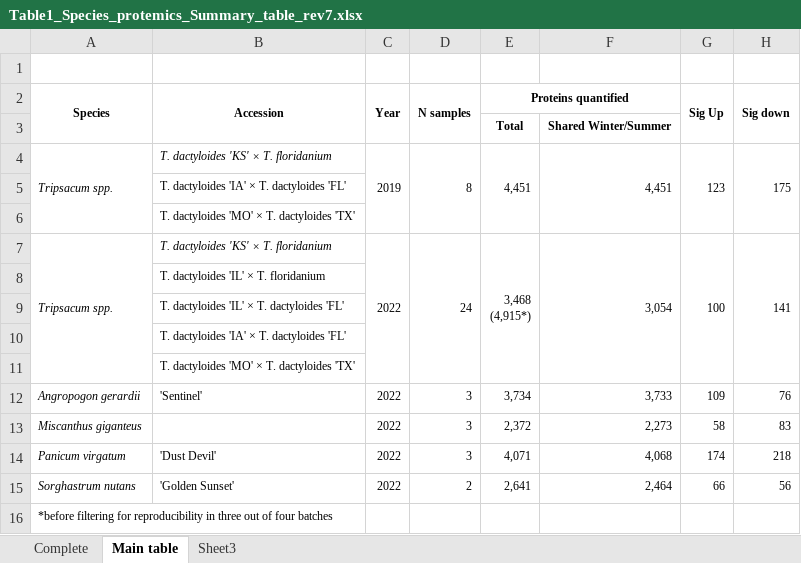
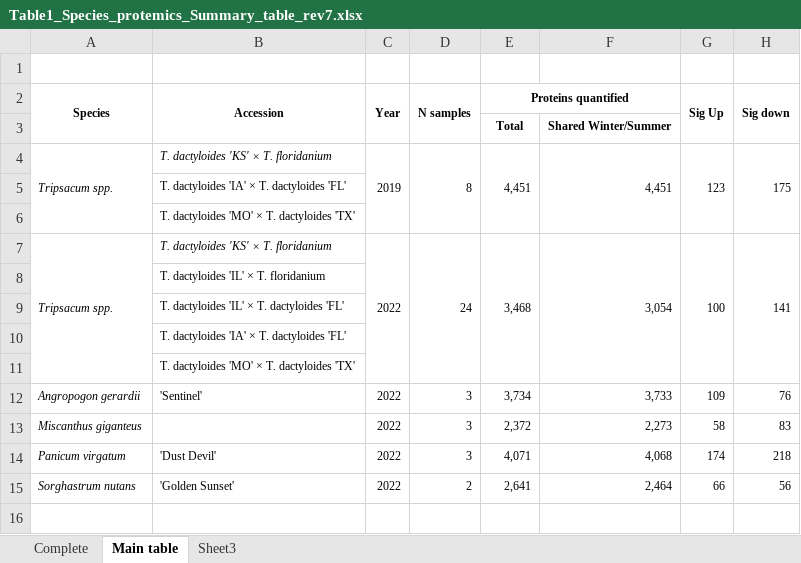
Before and after one commit to elor77/PACMAD-Rhizome-Proteomics, an Excel workbook: tables/Table1_Species_protemics_Summary_table_rev7.xlsx, sheet Main table, drawn as a sheet; values as stored, in another font and other column widths than the file's, no borders; ↵ is a line break in a cell; the diff names each change by its address in the sheet, - before the commit and + after, or states it on an @@ line.

Commit message:
revised manuscript, added legends to main figures

```diff
--- a/tables/Table1_Species_protemics_Summary_table_rev7.xlsx (sheet Main table)
+++ b/tables/Table1_Species_protemics_Summary_table_rev7.xlsx (sheet Main table)
-E7 (Proteins quantified): 3,468 ↵ (4,915*)
+E7 (Proteins quantified): 3,468
-row 16: *before filtering for reproducibility in three out of four batches
```
Also changed, not shown: 20 other files.
